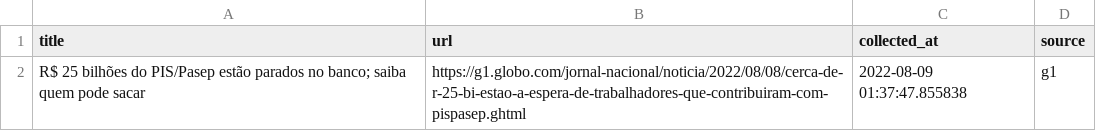
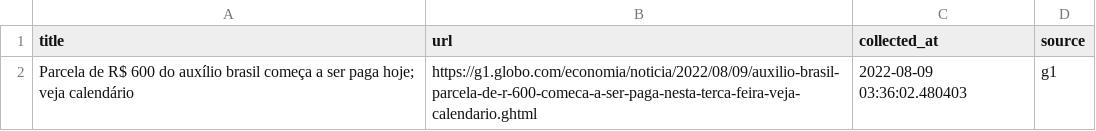
Before and after one commit to leodiegues/lidebot, a CSV file: data/latest_g1.csv, drawn as a sheet.

```diff
--- a/data/latest_g1.csv
+++ b/data/latest_g1.csv
@@ -1,2 +1,2 @@
 title,url,collected_at,source
-R$ 25 bilhões do PIS/Pasep estão parados no banco; saiba quem pode sacar,https://g1.globo.com/jornal-nacional/noticia/2022/08/08/cerca-de-r-25-bi-estao-a-espera-de-trabalhadores-que-contribuiram-com-pispasep.ghtml,2022-08-09 01:37:47.855838,g1
+Parcela de R$ 600 do auxílio brasil começa a ser paga hoje; veja calendário,https://g1.globo.com/economia/noticia/2022/08/09/auxilio-brasil-parcela-de-r-600-comeca-a-ser-paga-nesta-terca-feira-veja-calendario.ghtml,2022-08-09 03:36:02.480403,g1
```
Also changed, not shown: data/latest_estadao.csv, data/latest_folha.csv, 4 other files.
